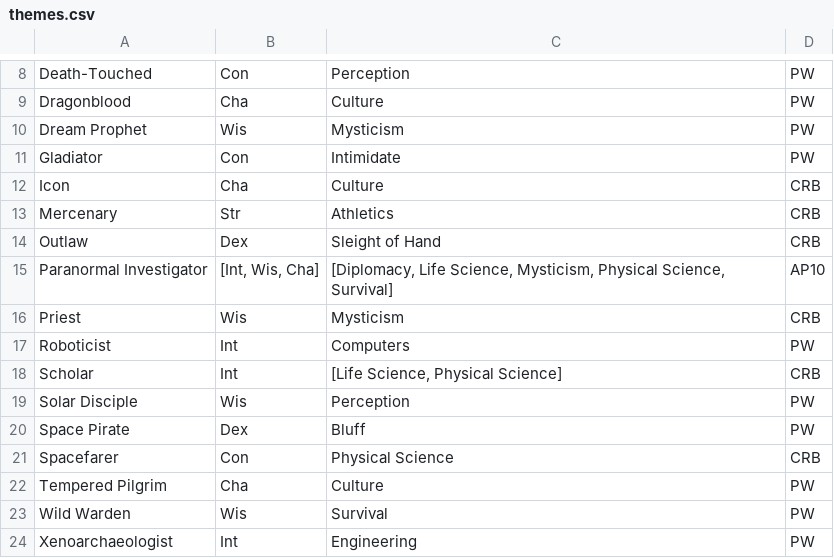
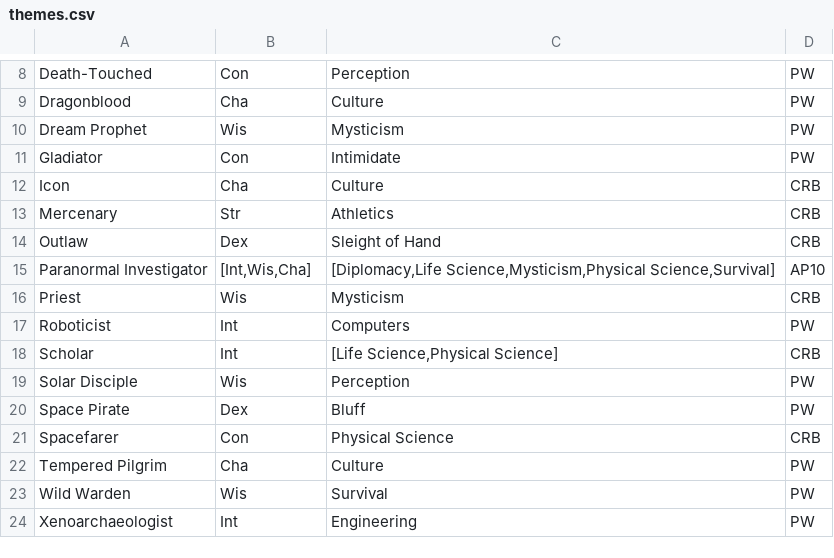
Before and after one commit to regelatwork/starbuilder, a CSV file: assets/data/themes.csv, drawn as a sheet; only a part is shown, gaps mark what is left out.

Commit message:
Fixes the themes.csv by removing excess sapces.

```diff
--- a/assets/data/themes.csv
+++ b/assets/data/themes.csv
@@ -14,6 +14,6 @@ Mercenary,Str,Athletics,CRB
 Outlaw,Dex,Sleight of Hand,CRB
-Paranormal Investigator,"[Int, Wis, Cha]","[Diplomacy, Life Science, Mysticism, Physical Science, Survival]",AP10
+Paranormal Investigator,"[Int,Wis,Cha]","[Diplomacy,Life Science,Mysticism,Physical Science,Survival]",AP10
 Priest,Wis,Mysticism,CRB
 Roboticist,Int,Computers,PW
-Scholar,Int,"[Life Science, Physical Science]",CRB
+Scholar,Int,"[Life Science,Physical Science]",CRB
 Solar Disciple,Wis,Perception,PW
```
